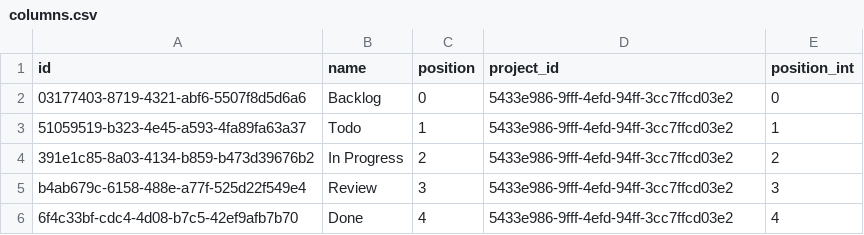
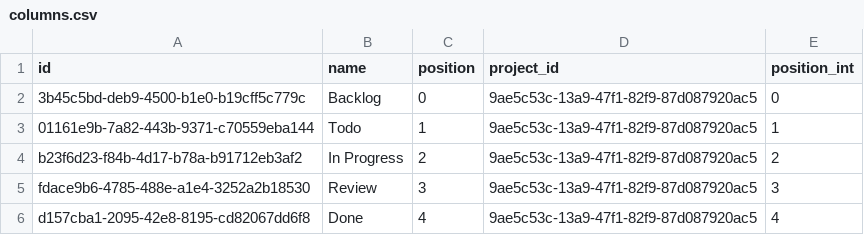
Before and after one commit to teooliver/tulsi, a CSV file: CSV_DB/columns.csv, drawn as a sheet.

```diff
--- a/CSV_DB/columns.csv
+++ b/CSV_DB/columns.csv
@@ -1,6 +1,6 @@
 id,name,position,project_id,position_int
-03177403-8719-4321-abf6-5507f8d5d6a6,Backlog,0,5433e986-9fff-4efd-94ff-3cc7ffcd03e2,0
-51059519-b323-4e45-a593-4fa89fa63a37,Todo,1,5433e986-9fff-4efd-94ff-3cc7ffcd03e2,1
-391e1c85-8a03-4134-b859-b473d39676b2,In Progress,2,5433e986-9fff-4efd-94ff-3cc7ffcd03e2,2
-b4ab679c-6158-488e-a77f-525d22f549e4,Review,3,5433e986-9fff-4efd-94ff-3cc7ffcd03e2,3
-6f4c33bf-cdc4-4d08-b7c5-42ef9afb7b70,Done,4,5433e986-9fff-4efd-94ff-3cc7ffcd03e2,4
+3b45c5bd-deb9-4500-b1e0-b19cff5c779c,Backlog,0,9ae5c53c-13a9-47f1-82f9-87d087920ac5,0
+01161e9b-7a82-443b-9371-c70559eba144,Todo,1,9ae5c53c-13a9-47f1-82f9-87d087920ac5,1
+b23f6d23-f84b-4d17-b78a-b91712eb3af2,In Progress,2,9ae5c53c-13a9-47f1-82f9-87d087920ac5,2
+fdace9b6-4785-488e-a1e4-3252a2b18530,Review,3,9ae5c53c-13a9-47f1-82f9-87d087920ac5,3
+d157cba1-2095-42e8-8195-cd82067dd6f8,Done,4,9ae5c53c-13a9-47f1-82f9-87d087920ac5,4
```
Also changed, not shown: CSV_DB/projects.csv, CSV_DB/status.csv, 3 other files.
